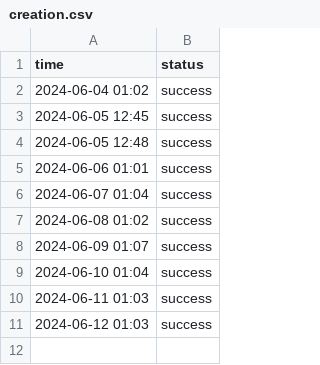
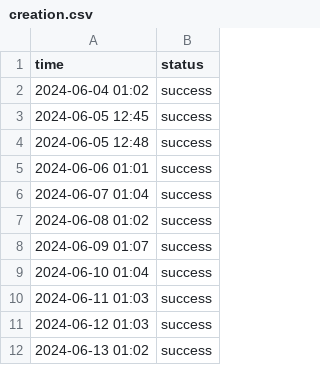
Before and after one commit to nexoscreator/web-status, a CSV file: content/logs/creation.csv, drawn as a sheet.

```diff
--- a/content/logs/creation.csv
+++ b/content/logs/creation.csv
@@ -11 +11,2 @@ time, status
 2024-06-12 01:03, success
+2024-06-13 01:02, success
```
Also changed, not shown: content/logs/crafting.csv, content/logs/creator.csv, 7 other files.
